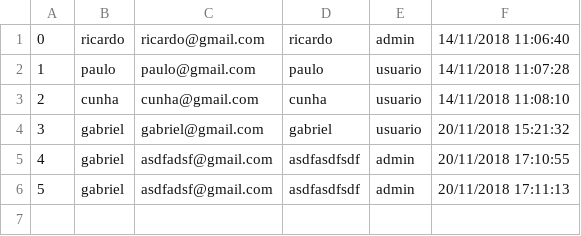
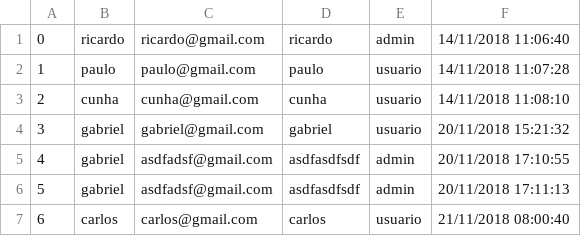
Before and after one commit to RicardoPauloCunha/Programacao-em-C, a CSV file: Projetos.Web/Senai.Web.Mvc.CadastroTarefas/usuario.csv, drawn as a sheet.

```diff
--- a/Projetos.Web/Senai.Web.Mvc.CadastroTarefas/usuario.csv
+++ b/Projetos.Web/Senai.Web.Mvc.CadastroTarefas/usuario.csv
@@ -6 +6,2 @@
 5;gabriel;asdfadsf@gmail.com;asdfasdfsdf;admin;20/11/2018 17:11:13
+6;carlos;carlos@gmail.com;carlos;usuario;21/11/2018 08:00:40
```
Also changed, not shown: 57 other files.
